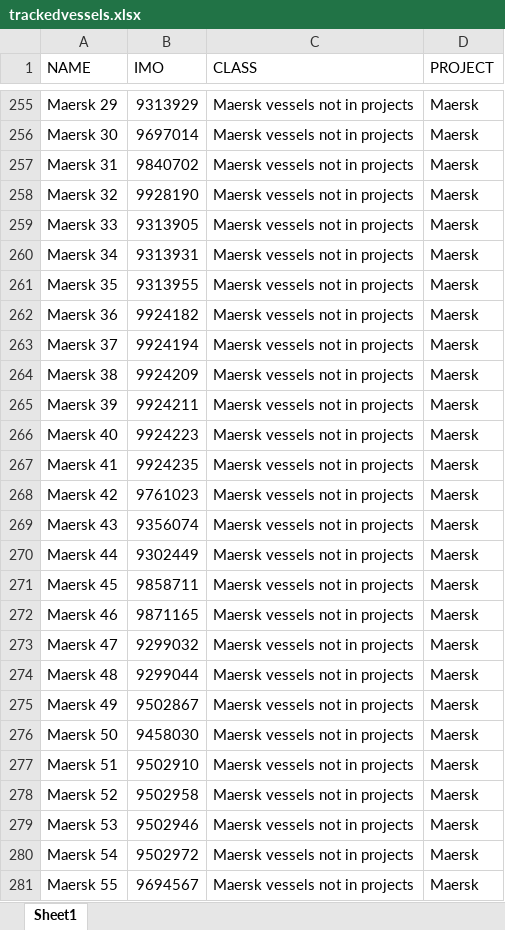
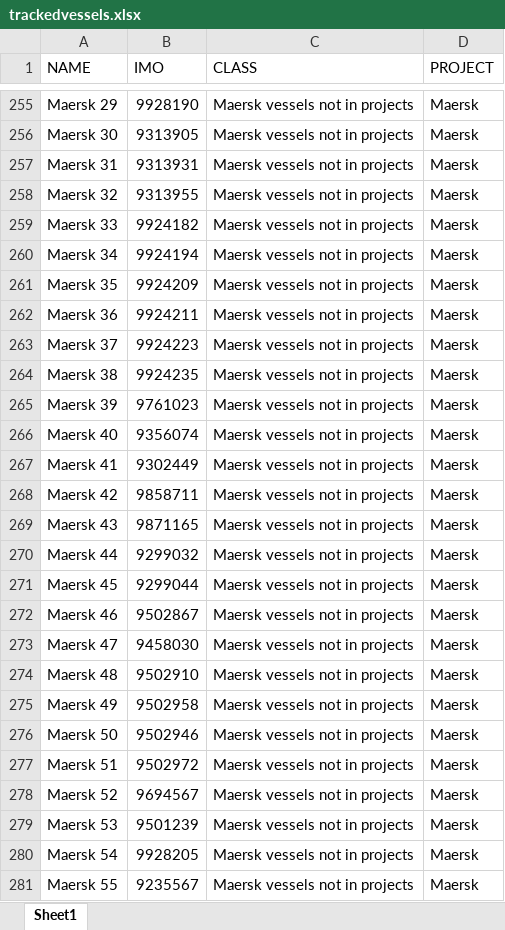
Before and after one commit to andersebusk/VesselTimeline_dataGet-main, an Excel workbook: trackedvessels.xlsx, sheet Sheet1, drawn as a sheet; only a part is shown, gaps mark what is left out; values as stored, in another font and other column widths than the file's, no borders; the diff covers the shown part only; the diff names each change by its address in the sheet, - before the commit and + after, or states it on an @@ line.

```diff
--- a/trackedvessels.xlsx (sheet Sheet1)
+++ b/trackedvessels.xlsx (sheet Sheet1)
-B255 (IMO): 9313929
+B255 (IMO): 9928190
-B256 (IMO): 9697014
+B256 (IMO): 9313905
-B257 (IMO): 9840702
+B257 (IMO): 9313931
-B258 (IMO): 9928190
+B258 (IMO): 9313955
-B259 (IMO): 9313905
+B259 (IMO): 9924182
-B260 (IMO): 9313931
+B260 (IMO): 9924194
-B261 (IMO): 9313955
+B261 (IMO): 9924209
-B262 (IMO): 9924182
+B262 (IMO): 9924211
-B263 (IMO): 9924194
+B263 (IMO): 9924223
-B264 (IMO): 9924209
+B264 (IMO): 9924235
-B265 (IMO): 9924211
+B265 (IMO): 9761023
-B266 (IMO): 9924223
+B266 (IMO): 9356074
-B267 (IMO): 9924235
+B267 (IMO): 9302449
-B268 (IMO): 9761023
+B268 (IMO): 9858711
-B269 (IMO): 9356074
+B269 (IMO): 9871165
-B270 (IMO): 9302449
+B270 (IMO): 9299032
-B271 (IMO): 9858711
+B271 (IMO): 9299044
-B272 (IMO): 9871165
+B272 (IMO): 9502867
-B273 (IMO): 9299032
+B273 (IMO): 9458030
-B274 (IMO): 9299044
+B274 (IMO): 9502910
-B275 (IMO): 9502867
+B275 (IMO): 9502958
-B276 (IMO): 9458030
+B276 (IMO): 9502946
-B277 (IMO): 9502910
+B277 (IMO): 9502972
-B278 (IMO): 9502958
+B278 (IMO): 9694567
-B279 (IMO): 9502946
+B279 (IMO): 9501239
-B280 (IMO): 9502972
+B280 (IMO): 9928205
-B281 (IMO): 9694567
+B281 (IMO): 9235567
```
Also changed, not shown: 3 removed rows and 143 edited cells elsewhere in this sheet.
